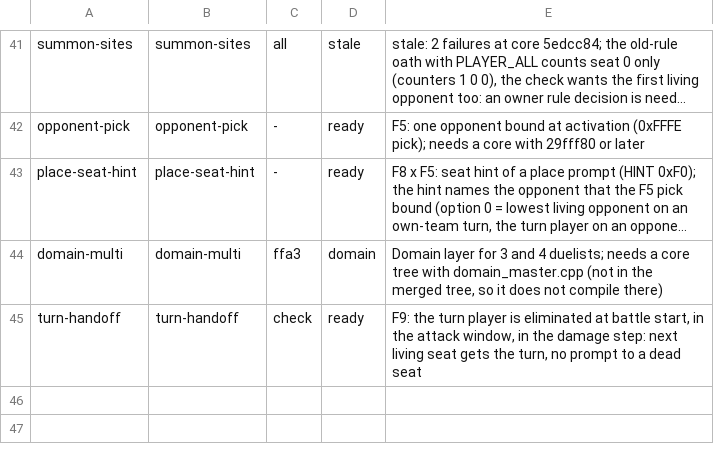
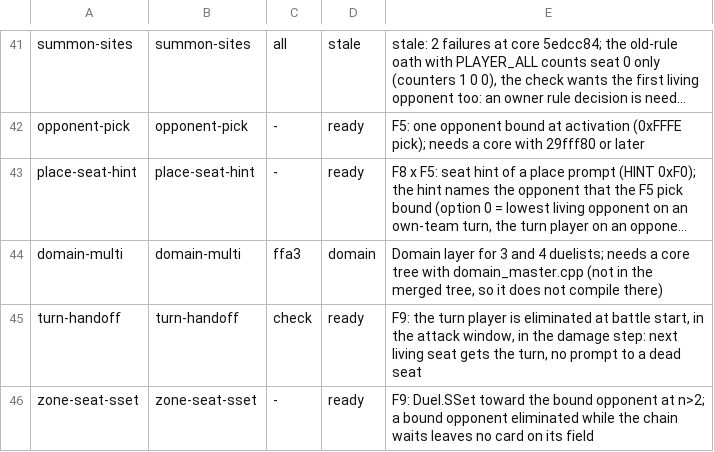
Before and after one commit to DuelingDomain/yugioh-bot, a TSV file: packages/duel-server/scripts/native/checks/checks.tsv, drawn as a sheet; only a part is shown, gaps mark what is left out; long unchanged cells end in ….

```diff
--- a/packages/duel-server/scripts/native/checks/checks.tsv
+++ b/packages/duel-server/scripts/native/checks/checks.tsv
@@ -45 +45,2 @@ domain-multi	domain-multi	ffa3	domain	Domain layer for 3 and 4 duelists; needs a
 turn-handoff	turn-handoff	check	ready	F9: the turn player is eliminated at battle start, in the attack window, in the damage step: next living seat gets the turn, no prompt to a dead seat
+zone-seat-sset	zone-seat-sset	-	ready	F9: Duel.SSet toward the bound opponent at n>2; a bound opponent eliminated while the chain waits leaves no card on its field
```
Also changed, not shown: 2 other files.
